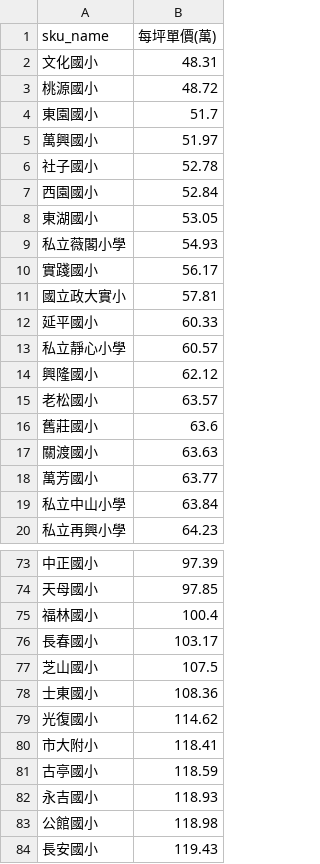
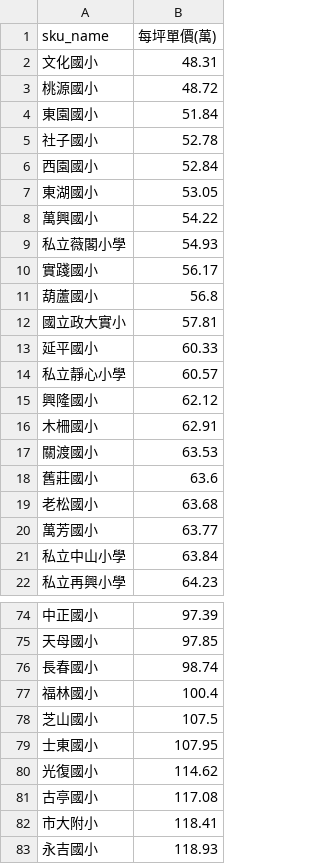
Before and after one commit to SSP6258/house_app, a CSV file: house_data/database/SKU_ave.csv, drawn as a sheet; only a part is shown, gaps mark what is left out; the shorter side is filled out with more unchanged rows; the diff covers the shown part only.

```diff
--- a/house_data/database/SKU_ave.csv
+++ b/house_data/database/SKU_ave.csv
@@ -3,4 +3,3 @@
 桃源國小,48.72
-東園國小,51.7
-萬興國小,51.97
+東園國小,51.84
 社子國小,52.78
@@ -8,4 +7,6 @@
 東湖國小,53.05
+萬興國小,54.22
 私立薇閣小學,54.93
 實踐國小,56.17
+葫蘆國小,56.8
 國立政大實小,57.81
@@ -14,5 +15,6 @@
 興隆國小,62.12
-老松國小,63.57
+木柵國小,62.91
+關渡國小,63.53
 舊莊國小,63.6
-關渡國小,63.63
+老松國小,63.68
 萬芳國小,63.77
@@ -74,9 +75,9 @@
 天母國小,97.85
+長春國小,98.74
 福林國小,100.4
-長春國小,103.17
 芝山國小,107.5
-士東國小,108.36
+士東國小,107.95
 光復國小,114.62
+古亭國小,117.08
 市大附小,118.41
-古亭國小,118.59
 永吉國小,118.93
```
Also changed, not shown: 5 added rows, 6 removed rows and 10 edited cells elsewhere in this file, house_data/database/DIST_ave.csv, house_data/database/MRT_ave.csv.
